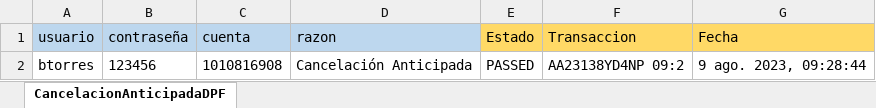
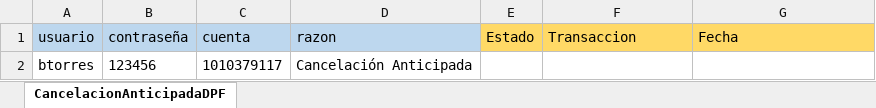
Before and after one commit to Valvaradomoreno/Regresion, an Excel workbook: src/Excel/entregable4/CancelacionAnticipadaDPF.xlsx, sheet CancelacionAnticipadaDPF, drawn as a sheet; values as stored, in another font and other column widths than the file's, no borders; the diff names each change by its address in the sheet, - before the commit and + after, or states it on an @@ line.

```diff
--- a/src/Excel/entregable4/CancelacionAnticipadaDPF.xlsx (sheet CancelacionAnticipadaDPF)
+++ b/src/Excel/entregable4/CancelacionAnticipadaDPF.xlsx (sheet CancelacionAnticipadaDPF)
-C2 (cuenta): 1010816908
+C2 (cuenta): 1010379117
-E2 (Estado): PASSED
+E2 (Estado): (empty)
-F2 (Transaccion): AA23138YD4NP 09:2
+F2 (Transaccion): (empty)
-G2 (Fecha): 9 ago. 2023, 09:28:44
+G2 (Fecha): (empty)
```
Also changed, not shown: src/Excel/entregable4/CondonacionDeuda.xlsx, src/Excel/entregable4/CuotaComodin.xlsx, 51 other files.
